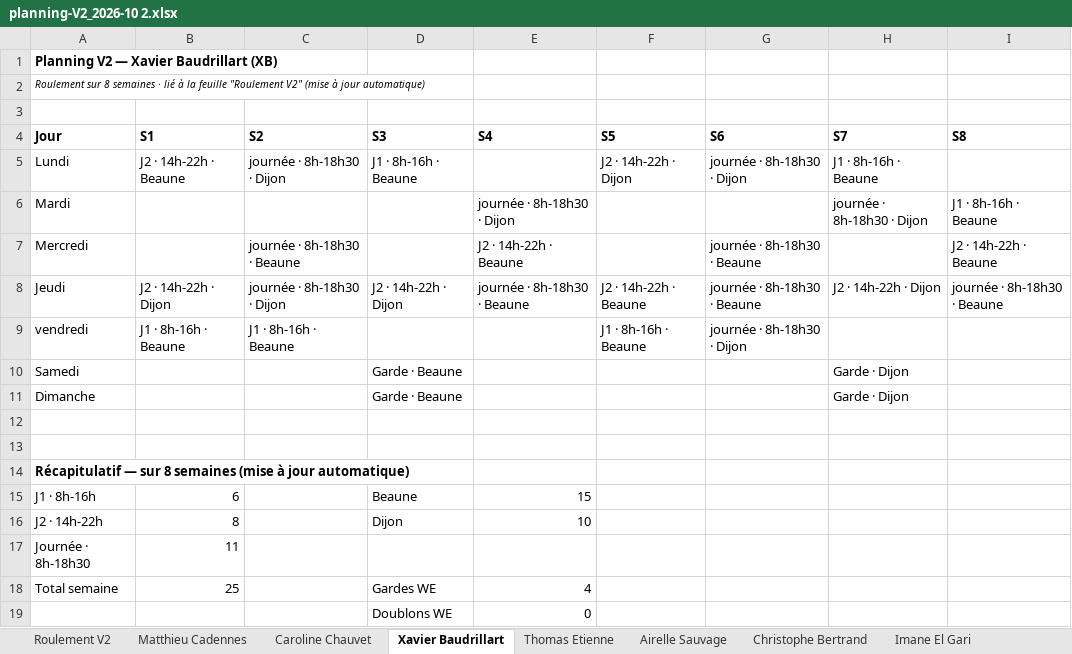
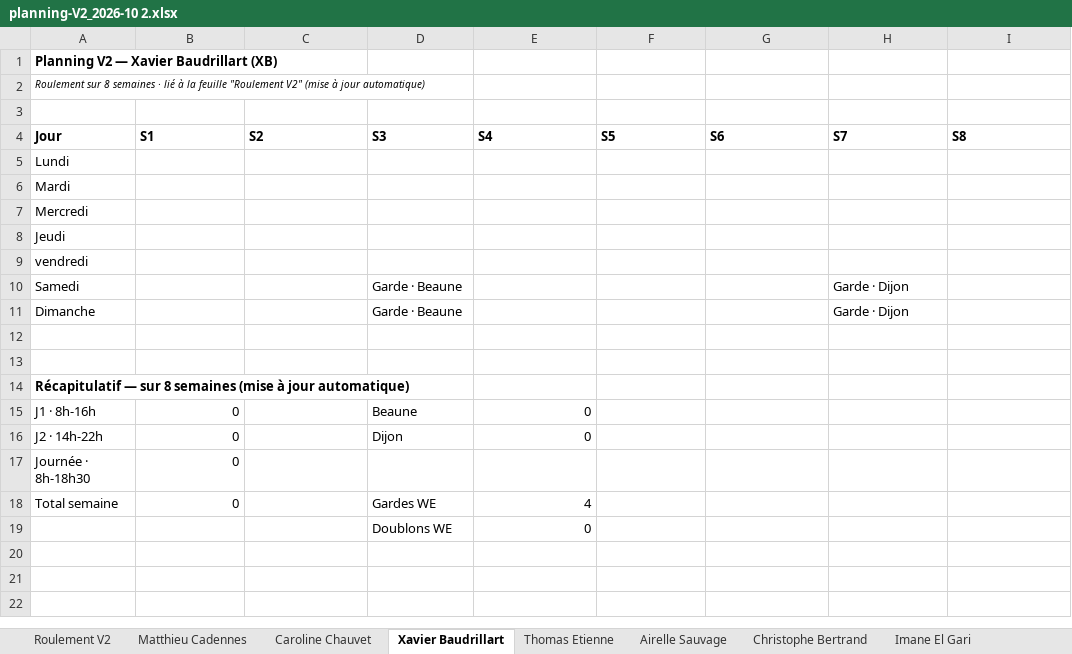
Before and after one commit to mcadennes-cpu/omnes-orga, an Excel workbook: docs/planning-V2_2026-10 2.xlsx, sheet Xavier Baudrillart, drawn as a sheet; values as stored, in another font and other column widths than the file's, no borders; the diff names each change by its address in the sheet, - before the commit and + after, or states it on an @@ line.

```diff
--- a/docs/planning-V2_2026-10 2.xlsx (sheet Xavier Baudrillart)
+++ b/docs/planning-V2_2026-10 2.xlsx (sheet Xavier Baudrillart)
-B5 (S1): J2 · 14h-22h · Beaune
+B5 (S1): (empty)
-C5 (S2): journée · 8h-18h30 · Dijon
+C5 (S2): (empty)
-D5 (S3): J1 · 8h-16h · Beaune
+D5 (S3): (empty)
-F5 (S5): J2 · 14h-22h · Dijon
+F5 (S5): (empty)
-G5 (S6): journée · 8h-18h30 · Dijon
+G5 (S6): (empty)
-H5 (S7): J1 · 8h-16h · Beaune
+H5 (S7): (empty)
-E6 (S4): journée · 8h-18h30 · Dijon
+E6 (S4): (empty)
-H6 (S7): journée · 8h-18h30 · Dijon
+H6 (S7): (empty)
-I6 (S8): J1 · 8h-16h · Beaune
+I6 (S8): (empty)
-C7 (S2): journée · 8h-18h30 · Beaune
+C7 (S2): (empty)
-E7 (S4): J2 · 14h-22h · Beaune
+E7 (S4): (empty)
-G7:G8 (S6): journée · 8h-18h30 · Beaune
+G7:G8 (S6): (empty)
-I7 (S8): J2 · 14h-22h · Beaune
+I7 (S8): (empty)
-B8 (S1): J2 · 14h-22h · Dijon
+B8 (S1): (empty)
-C8 (S2): journée · 8h-18h30 · Dijon
+C8 (S2): (empty)
-D8 (S3): J2 · 14h-22h · Dijon
+D8 (S3): (empty)
-E8 (S4): journée · 8h-18h30 · Beaune
+E8 (S4): (empty)
-F8 (S5): J2 · 14h-22h · Beaune
+F8 (S5): (empty)
-H8 (S7): J2 · 14h-22h · Dijon
+H8 (S7): (empty)
-I8 (S8): journée · 8h-18h30 · Beaune
+I8 (S8): (empty)
-B9 (S1): J1 · 8h-16h · Beaune
+B9 (S1): (empty)
-C9 (S2): J1 · 8h-16h · Beaune
+C9 (S2): (empty)
-F9 (S5): J1 · 8h-16h · Beaune
+F9 (S5): (empty)
-G9 (S6): journée · 8h-18h30 · Dijon
+G9 (S6): (empty)
-B15 (S1): 6
+B15 (S1): 0
-E15 (S4): 15
+E15 (S4): 0
-B16 (S1): 8
+B16 (S1): 0
-E16 (S4): 10
+E16 (S4): 0
-B17 (S1): 11
+B17 (S1): 0
-B18 (S1): 25
+B18 (S1): 0
```
Also changed, not shown: sheet Thomas Etienne, sheet Mireille Yuan, sheet Airelle Sauvage, sheet Christophe Bertrand, sheet Caroline Chauvet, sheet Laurène Daudin, 3 more sheets, formulas that keep their value, 4 other files.
